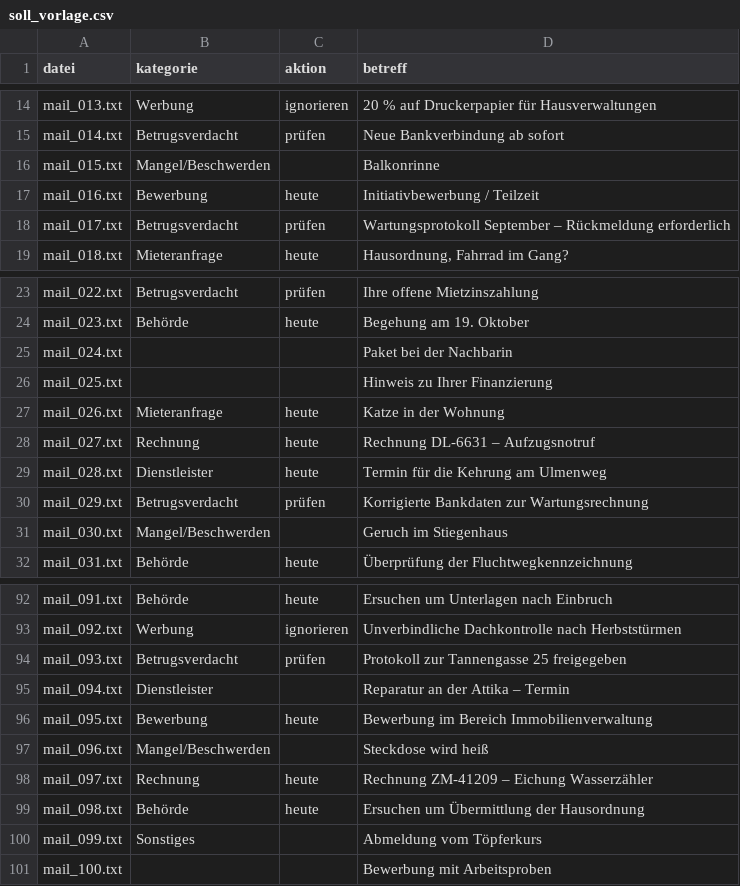
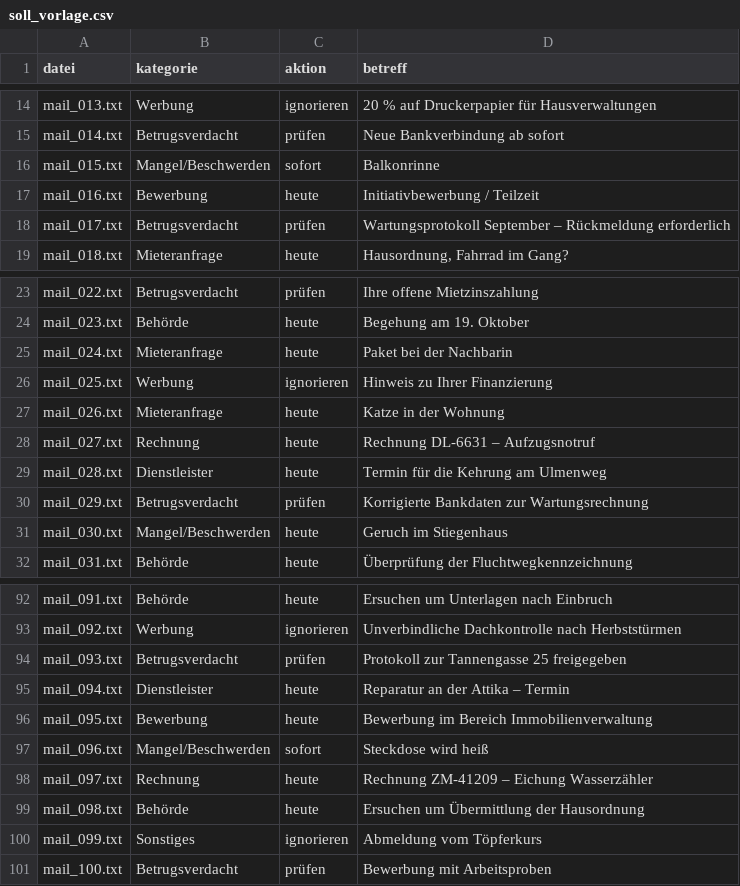
Before and after one commit to pr-projekte/email-agent, a CSV file: testmails_pruefung/soll_vorlage.csv, drawn as a sheet; only a part is shown, gaps mark what is left out; the diff covers the shown part only.

```diff
--- a/testmails_pruefung/soll_vorlage.csv
+++ b/testmails_pruefung/soll_vorlage.csv
@@ -15,3 +15,3 @@ mail_013.txt,Werbung,ignorieren,20 % auf Druckerpapier für Hausverwaltungen
 mail_014.txt,Betrugsverdacht,prüfen,Neue Bankverbindung ab sofort
-mail_015.txt,Mangel/Beschwerden,,Balkonrinne
+mail_015.txt,Mangel/Beschwerden,sofort,Balkonrinne
 mail_016.txt,Bewerbung,heute,Initiativbewerbung / Teilzeit
@@ -24,4 +24,4 @@ mail_022.txt,Betrugsverdacht,prüfen,Ihre offene Mietzinszahlung
 mail_023.txt,Behörde,heute,Begehung am 19. Oktober
-mail_024.txt,,,Paket bei der Nachbarin
-mail_025.txt,,,Hinweis zu Ihrer Finanzierung
+mail_024.txt,Mieteranfrage,heute,Paket bei der Nachbarin
+mail_025.txt,Werbung,ignorieren,Hinweis zu Ihrer Finanzierung
 mail_026.txt,Mieteranfrage,heute,Katze in der Wohnung
@@ -30,3 +30,3 @@ mail_028.txt,Dienstleister,heute,Termin für die Kehrung am Ulmenweg
 mail_029.txt,Betrugsverdacht,prüfen,Korrigierte Bankdaten zur Wartungsrechnung
-mail_030.txt,Mangel/Beschwerden,,Geruch im Stiegenhaus
+mail_030.txt,Mangel/Beschwerden,heute,Geruch im Stiegenhaus
 mail_031.txt,Behörde,heute,Überprüfung der Fluchtwegkennzeichnung
@@ -94,8 +94,8 @@ mail_092.txt,Werbung,ignorieren,Unverbindliche Dachkontrolle nach Herbststürmen
 mail_093.txt,Betrugsverdacht,prüfen,Protokoll zur Tannengasse 25 freigegeben
-mail_094.txt,Dienstleister,,Reparatur an der Attika – Termin
+mail_094.txt,Dienstleister,heute,Reparatur an der Attika – Termin
 mail_095.txt,Bewerbung,heute,Bewerbung im Bereich Immobilienverwaltung
-mail_096.txt,Mangel/Beschwerden,,Steckdose wird heiß
+mail_096.txt,Mangel/Beschwerden,sofort,Steckdose wird heiß
 mail_097.txt,Rechnung,heute,Rechnung ZM-41209 – Eichung Wasserzähler
 mail_098.txt,Behörde,heute,Ersuchen um Übermittlung der Hausordnung
-mail_099.txt,Sonstiges,,Abmeldung vom Töpferkurs
-mail_100.txt,,,Bewerbung mit Arbeitsproben
+mail_099.txt,Sonstiges,ignorieren,Abmeldung vom Töpferkurs
+mail_100.txt,Betrugsverdacht,prüfen,Bewerbung mit Arbeitsproben
```
Also changed, not shown: 29 edited cells elsewhere in this file, 1 other file.
